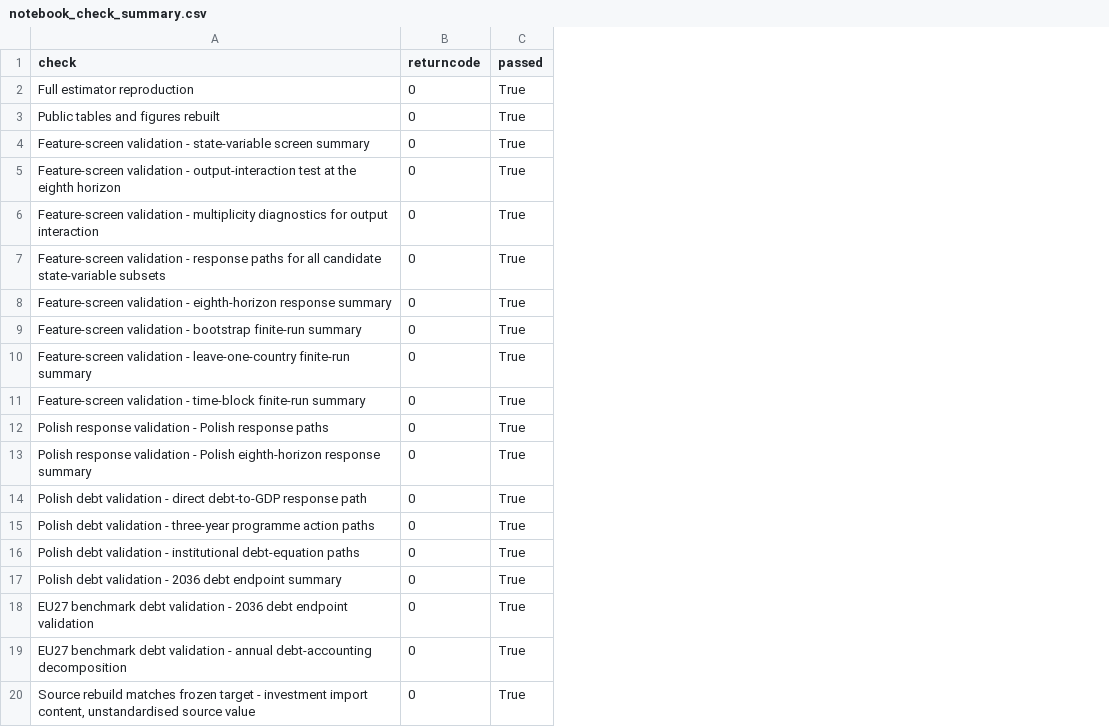
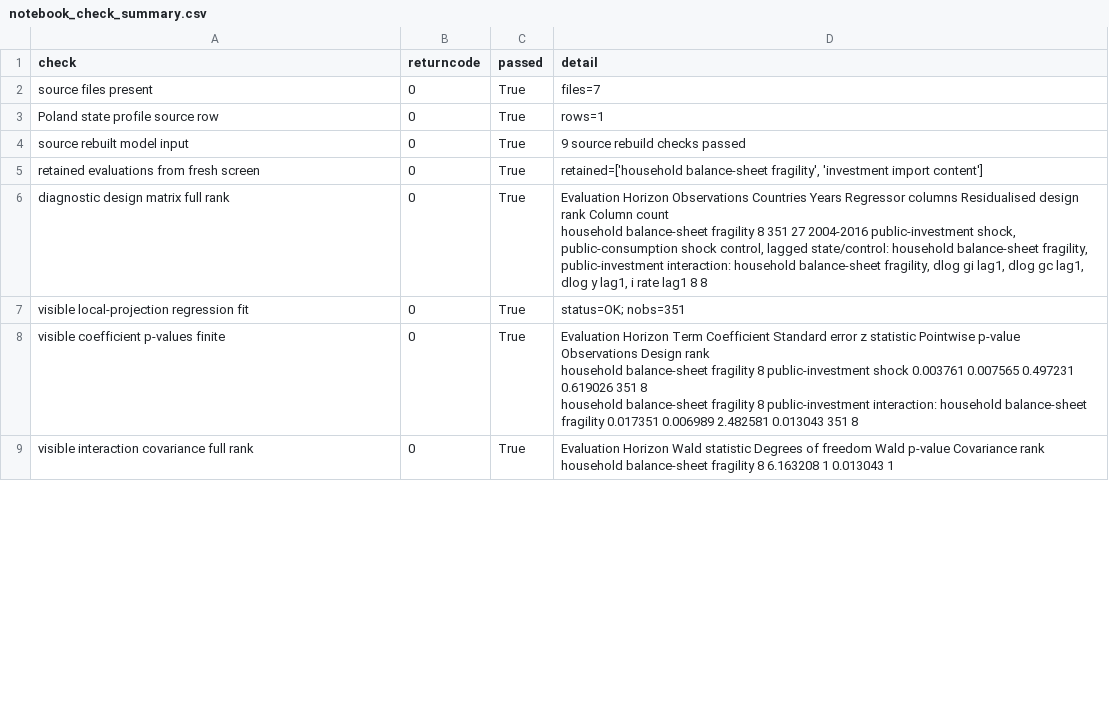
Before and after one commit to dkacz/self-defeating-public-investment-cuts-full-repro-20260521, a CSV file: docs/lite/files/results/notebook_check_summary.csv, drawn as a sheet; only a part is shown; removed rows and columns are numbered as before the commit, all else as after; ↵ is a line break in a cell; the diff covers the shown part only; the diff names each change by its address in the sheet, - before the commit and + after, or states it on an @@ line.

Commit message:
Refresh strict audit notebook visibility

```diff
--- a/docs/lite/files/results/notebook_check_summary.csv
+++ b/docs/lite/files/results/notebook_check_summary.csv
+column D (detail), rows 2-9: files=7 | rows=1 | 9 source rebuild checks passed | retained=['household balance-sheet fragility', 'investment import content'] | Evaluation Horizon Observations Countries Years Regressor columns Residualised design rank Column count ↵ household balance-sheet fragility 8 351 27 2004-2016 public-investment shock, public-consumption shock control, lagged state/control: household balance-sheet fragility, public-investment interaction: household balance-sheet fragility, dlog gi lag1, dlog gc lag1, dlog y lag1, i rate lag1 8 8 | status=OK; nobs=351 | Evaluation Horizon Term Coefficient Standard error z statistic Pointwise p-value Observations Design rank ↵ household balance-sheet fragility 8 public-investment shock 0.003761 0.007565 0.497231 0.619026 351 8 ↵ household balance-sheet fragility 8 public-investment interaction: household balance-sheet fragility 0.017351 0.006989 2.482581 0.013043 351 8 | Evaluation Horizon Wald statistic Degrees of freedom Wald p-value Covariance rank ↵ household balance-sheet fragility 8 6.163208 1 0.013043 1
-A2 (check): Full estimator reproduction
+A2 (check): source files present
-A3 (check): Public tables and figures rebuilt
+A3 (check): Poland state profile source row
-A4 (check): Feature-screen validation - state-variable screen summary
+A4 (check): source rebuilt model input
-row 5: Feature-screen validation - output-interaction test at the eighth horizon | 0 | True
-row 6: Feature-screen validation - multiplicity diagnostics for output interaction | 0 | True
-row 7: Feature-screen validation - response paths for all candidate state-variable subsets | 0 | True
-row 8: Feature-screen validation - eighth-horizon response summary | 0 | True
-A5 (check): Feature-screen validation - bootstrap finite-run summary
+A5 (check): retained evaluations from fresh screen
-row 10: Feature-screen validation - leave-one-country finite-run summary | 0 | True
-A6 (check): Feature-screen validation - time-block finite-run summary
+A6 (check): diagnostic design matrix full rank
-A7 (check): Polish response validation - Polish response paths
+A7 (check): visible local-projection regression fit
-row 13: Polish response validation - Polish eighth-horizon response summary | 0 | True
-A8 (check): Polish debt validation - direct debt-to-GDP response path
+A8 (check): visible coefficient p-values finite
-row 15: Polish debt validation - three-year programme action paths | 0 | True
-row 16: Polish debt validation - institutional debt-equation paths | 0 | True
-row 17: Polish debt validation - 2036 debt endpoint summary | 0 | True
-row 18: EU27 benchmark debt validation - 2036 debt endpoint validation | 0 | True
-A9 (check): EU27 benchmark debt validation - annual debt-accounting decomposition
+A9 (check): visible interaction covariance full rank
-row 20: Source rebuild matches frozen target - investment import content, unstandardised source value | 0 | True
```
Also changed, not shown: 9 removed rows and 11 edited cells elsewhere in this file, docs/lite/files/qa/public_repro_qa_20260521.csv, qa/public_repro_qa_20260521.csv, 32 other files.
